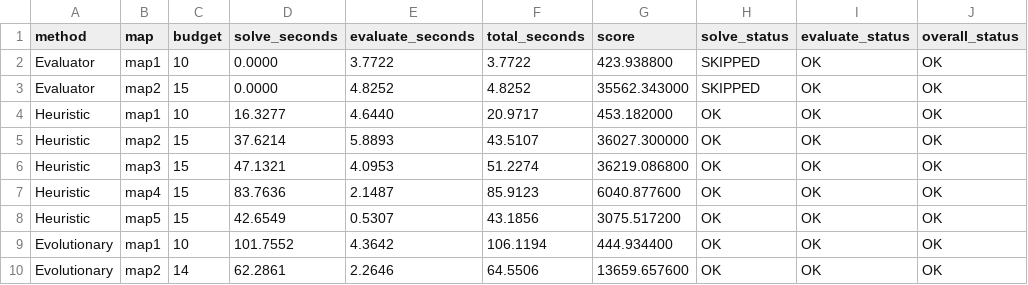
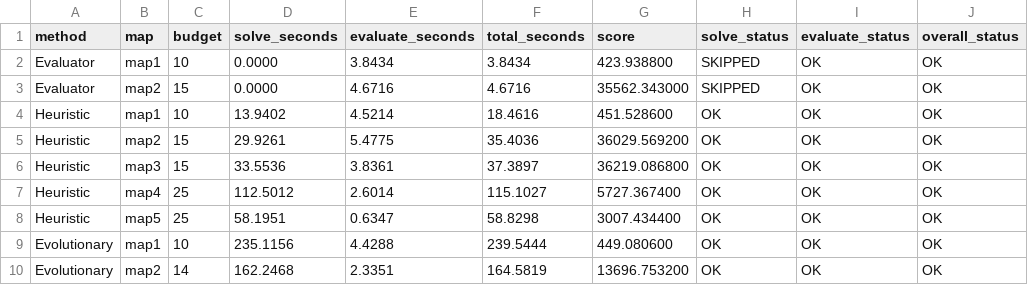
Before and after one commit to hotteano/Artificial-Intelligence-H-Course-Material-and-Notes-for-SPR26-in-SUSTech, a CSV file: Project1/Project1/Project1/Testcase/all_methods_summary.csv, drawn as a sheet; only a part is shown; the diff covers the shown part only; the diff names each change by its address in the sheet, - before the commit and + after, or states it on an @@ line.

```diff
--- a/Project1/Project1/Project1/Testcase/all_methods_summary.csv
+++ b/Project1/Project1/Project1/Testcase/all_methods_summary.csv
-E2 (evaluate_seconds): 3.7722
+E2 (evaluate_seconds): 3.8434
-F2 (total_seconds): 3.7722
+F2 (total_seconds): 3.8434
-E3 (evaluate_seconds): 4.8252
+E3 (evaluate_seconds): 4.6716
-F3 (total_seconds): 4.8252
+F3 (total_seconds): 4.6716
-D4 (solve_seconds): 16.3277
+D4 (solve_seconds): 13.9402
-E4 (evaluate_seconds): 4.6440
+E4 (evaluate_seconds): 4.5214
-F4 (total_seconds): 20.9717
+F4 (total_seconds): 18.4616
-G4 (score): 453.182000
+G4 (score): 451.528600
-D5 (solve_seconds): 37.6214
+D5 (solve_seconds): 29.9261
-E5 (evaluate_seconds): 5.8893
+E5 (evaluate_seconds): 5.4775
-F5 (total_seconds): 43.5107
+F5 (total_seconds): 35.4036
-G5 (score): 36027.300000
+G5 (score): 36029.569200
-D6 (solve_seconds): 47.1321
+D6 (solve_seconds): 33.5536
-E6 (evaluate_seconds): 4.0953
+E6 (evaluate_seconds): 3.8361
-F6 (total_seconds): 51.2274
+F6 (total_seconds): 37.3897
-C7:C8 (budget): 15
+C7:C8 (budget): 25
-D7 (solve_seconds): 83.7636
+D7 (solve_seconds): 112.5012
-E7 (evaluate_seconds): 2.1487
+E7 (evaluate_seconds): 2.6014
-F7 (total_seconds): 85.9123
+F7 (total_seconds): 115.1027
-G7 (score): 6040.877600
+G7 (score): 5727.367400
-D8 (solve_seconds): 42.6549
+D8 (solve_seconds): 58.1951
-E8 (evaluate_seconds): 0.5307
+E8 (evaluate_seconds): 0.6347
-F8 (total_seconds): 43.1856
+F8 (total_seconds): 58.8298
-G8 (score): 3075.517200
+G8 (score): 3007.434400
-D9 (solve_seconds): 101.7552
+D9 (solve_seconds): 235.1156
-E9 (evaluate_seconds): 4.3642
+E9 (evaluate_seconds): 4.4288
-F9 (total_seconds): 106.1194
+F9 (total_seconds): 239.5444
-G9 (score): 444.934400
+G9 (score): 449.080600
-D10 (solve_seconds): 62.2861
+D10 (solve_seconds): 162.2468
-E10 (evaluate_seconds): 2.2646
+E10 (evaluate_seconds): 2.3351
-F10 (total_seconds): 64.5506
+F10 (total_seconds): 164.5819
-G10 (score): 13659.657600
+G10 (score): 13696.753200
```
Also changed, not shown: 14 edited cells elsewhere in this file, 31 other files.
